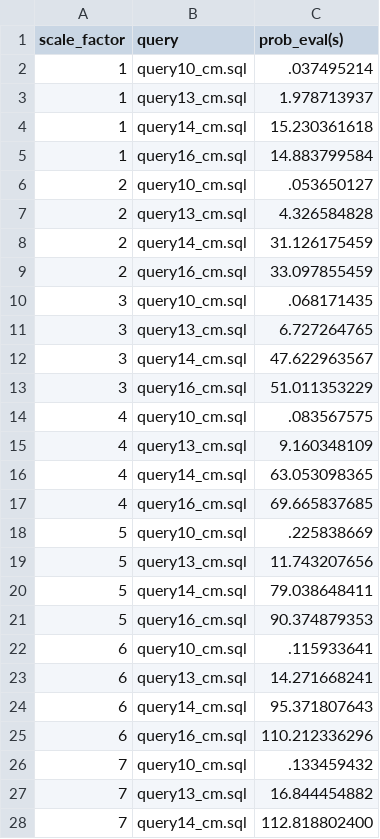
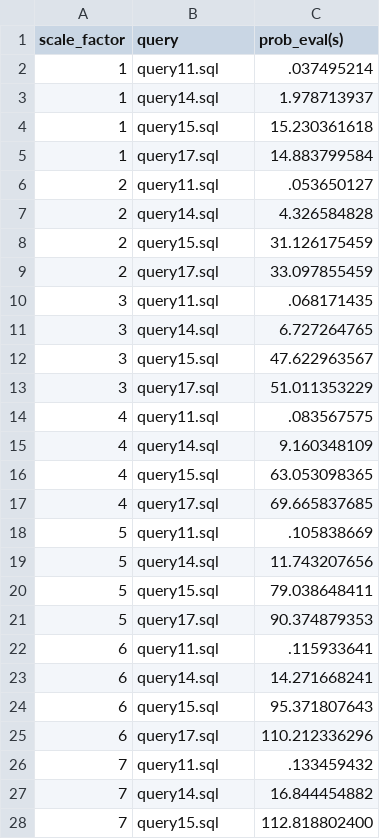
Before and after one commit to Aryak320/benchmark_suite, a CSV file: csv_plots/maybms_unsafe.csv, drawn as a sheet; only a part is shown; the diff covers the shown part only.

```diff
--- a/csv_plots/maybms_unsafe.csv
+++ b/csv_plots/maybms_unsafe.csv
@@ -1,28 +1,28 @@
 scale_factor,query,prob_eval(s)
-1,query10_cm.sql,.037495214
-1,query13_cm.sql,1.978713937
-1,query14_cm.sql,15.230361618
-1,query16_cm.sql,14.883799584
-2,query10_cm.sql,.053650127
-2,query13_cm.sql,4.326584828
-2,query14_cm.sql,31.126175459
-2,query16_cm.sql,33.097855459
-3,query10_cm.sql,.068171435
-3,query13_cm.sql,6.727264765
-3,query14_cm.sql,47.622963567
-3,query16_cm.sql,51.011353229
-4,query10_cm.sql,.083567575
-4,query13_cm.sql,9.160348109
-4,query14_cm.sql,63.053098365
-4,query16_cm.sql,69.665837685
-5,query10_cm.sql,.225838669
-5,query13_cm.sql,11.743207656
-5,query14_cm.sql,79.038648411
-5,query16_cm.sql,90.374879353
-6,query10_cm.sql,.115933641
-6,query13_cm.sql,14.271668241
-6,query14_cm.sql,95.371807643
-6,query16_cm.sql,110.212336296
-7,query10_cm.sql,.133459432
-7,query13_cm.sql,16.844454882
-7,query14_cm.sql,112.818802400
+1,query11.sql,.037495214
+1,query14.sql,1.978713937
+1,query15.sql,15.230361618
+1,query17.sql,14.883799584
+2,query11.sql,.053650127
+2,query14.sql,4.326584828
+2,query15.sql,31.126175459
+2,query17.sql,33.097855459
+3,query11.sql,.068171435
+3,query14.sql,6.727264765
+3,query15.sql,47.622963567
+3,query17.sql,51.011353229
+4,query11.sql,.083567575
+4,query14.sql,9.160348109
+4,query15.sql,63.053098365
+4,query17.sql,69.665837685
+5,query11.sql,.105838669
+5,query14.sql,11.743207656
+5,query15.sql,79.038648411
+5,query17.sql,90.374879353
+6,query11.sql,.115933641
+6,query14.sql,14.271668241
+6,query15.sql,95.371807643
+6,query17.sql,110.212336296
+7,query11.sql,.133459432
+7,query14.sql,16.844454882
+7,query15.sql,112.818802400
```
Also changed, not shown: 13 edited cells elsewhere in this file, csv_plots/provsql_unsafe.csv, 6 other files.
